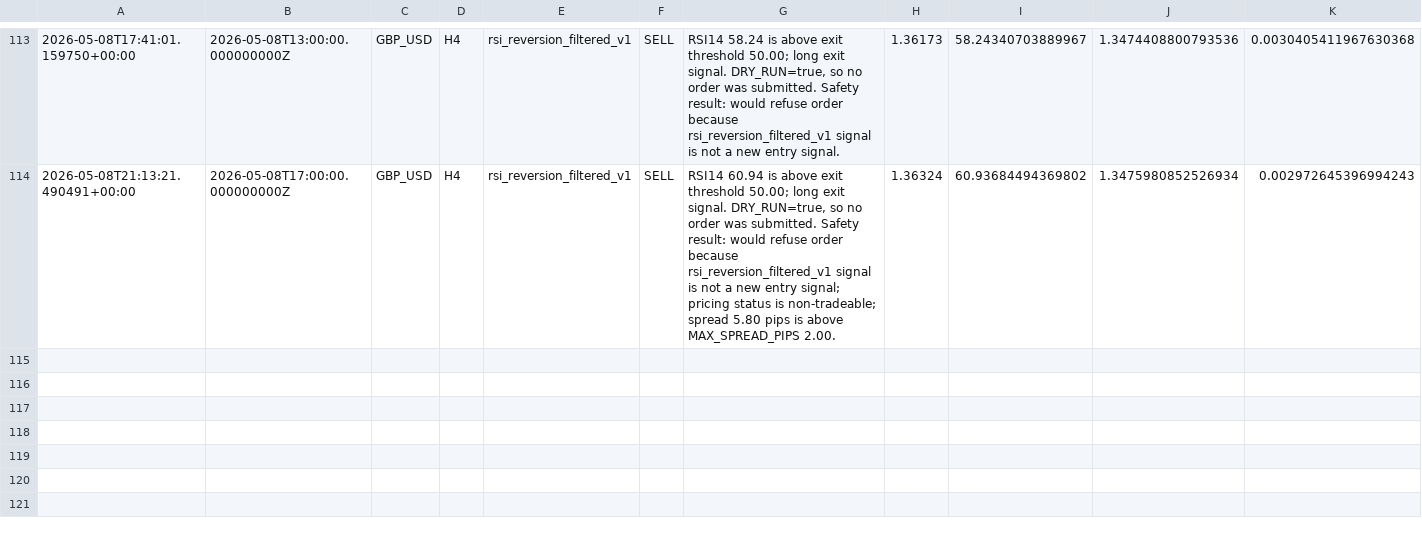
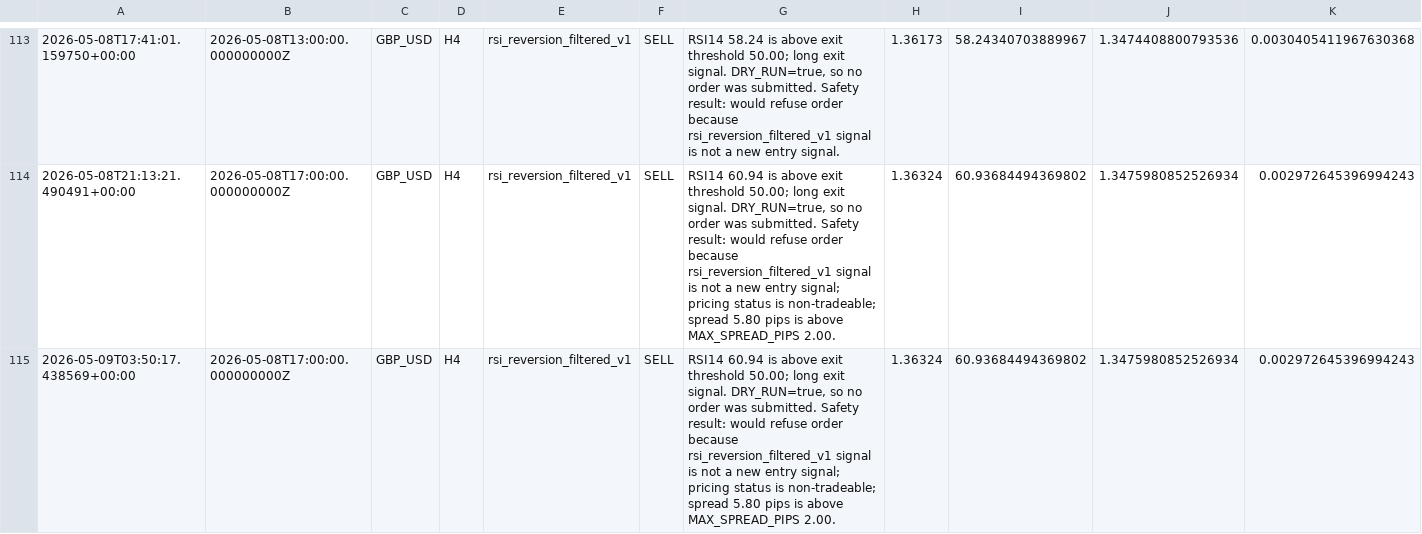
Before and after one commit to NaoWasTaken/trading-bot-research, a CSV file: storage/forward_test_log.csv, drawn as a sheet; only a part is shown, gaps mark what is left out; rows hold the shown columns only; the diff names each change by its address in the sheet, - before the commit and + after, or states it on an @@ line.

```diff
--- a/storage/forward_test_log.csv
+++ b/storage/forward_test_log.csv
+row 115: 2026-05-09T03:50:17.438569+00:00 | 2026-05-08T17:00:00.000000000Z | GBP_USD | H4 | rsi_reversion_filtered_v1 | SELL | RSI14 60.94 is above exit threshold 50.00; long exit signal. DRY_RUN=true, so no order was submitted. Safety result: would refuse order because rsi_reversion_filtered_v1 signal is not a new entry signal; pricing status is non-tradeable; spread 5.80 pips is above MAX_SPREAD_PIPS 2.00. | 1.36324 | 60.93684494369802 | 1.3475980852526934 | 0.002972645396994243
```
